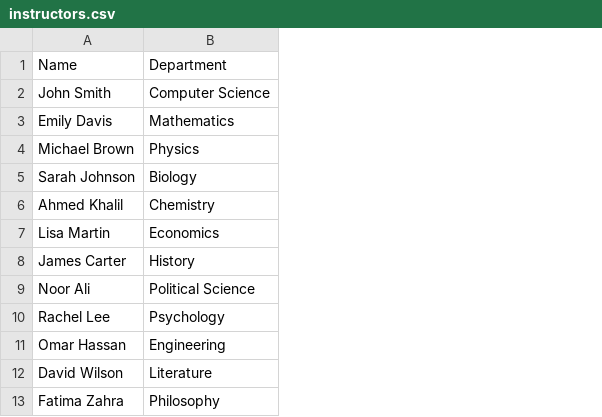
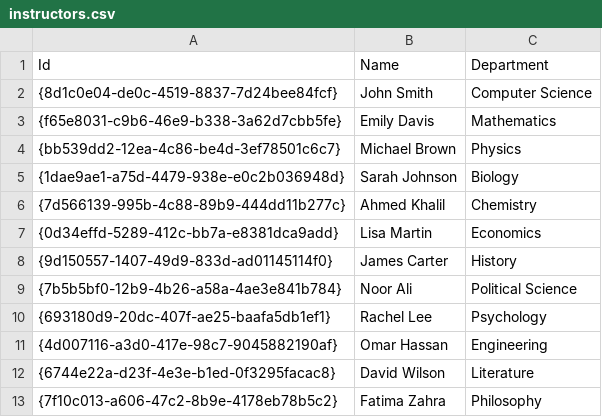
Before and after one commit to Dalia0Hassan/AUC-UCMS, a CSV file: instructors.csv, drawn as a sheet; only a part is shown; the diff names each change by its address in the sheet, - before the commit and + after, or states it on an @@ line.

```diff
--- a/instructors.csv
+++ b/instructors.csv
+column A, rows 1-13: Id | {8d1c0e04-de0c-4519-8837-7d24bee84fcf} | {f65e8031-c9b6-46e9-b338-3a62d7cbb5fe} | {bb539dd2-12ea-4c86-be4d-3ef78501c6c7} | {1dae9ae1-a75d-4479-938e-e0c2b036948d} | {7d566139-995b-4c88-89b9-444dd11b277c} | {0d34effd-5289-412c-bb7a-e8381dca9add} | {9d150557-1407-49d9-833d-ad01145114f0} | {7b5b5bf0-12b9-4b26-a58a-4ae3e841b784} | {693180d9-20dc-407f-ae25-baafa5db1ef1} | {4d007116-a3d0-417e-98c7-9045882190af} | {6744e22a-d23f-4e3e-b1ed-0f3295facac8} | {7f10c013-a606-47c2-8b9e-4178eb78b5c2}
```
Also changed, not shown: courses.csv, events.csv, 13 other files.
